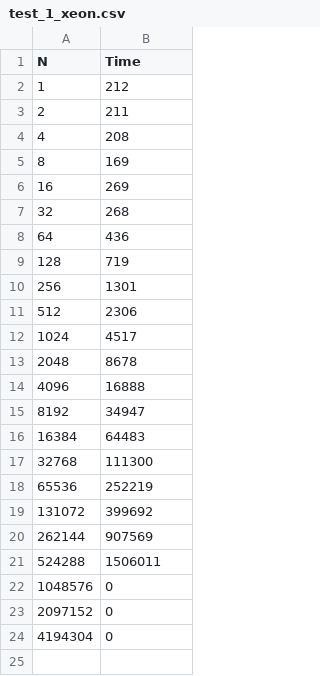
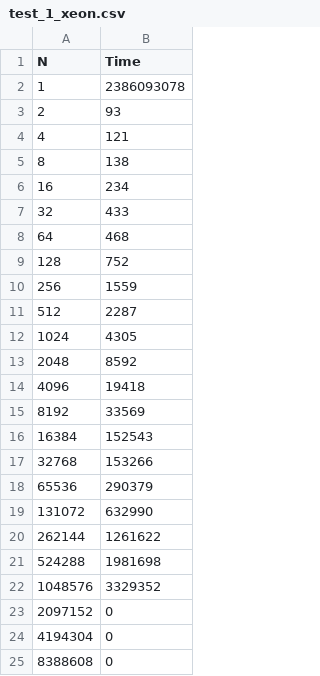
Before and after one commit to bazilinskyy/cache-mt, a CSV file: test_1/src/test_1_xeon.csv, drawn as a sheet.

Commit message:
- RDSC example from Stephen, malloc space for timing arrays
- showing numbers of interrupts before and after file read. No
difference recorded on the VM with Ubuntu
- reading counters from stat
- set up for recording dirty data

```diff
--- a/test_1/src/test_1_xeon.csv
+++ b/test_1/src/test_1_xeon.csv
@@ -1,24 +1,25 @@
 N,Time
-1,212
-2,211
-4,208
-8,169
-16,269
-32,268
-64,436
-128,719
-256,1301
-512,2306
-1024,4517
-2048,8678
-4096,16888
-8192,34947
-16384,64483
-32768,111300
-65536,252219
-131072,399692
-262144,907569
-524288,1506011
-1048576,0
+1,2386093078
+2,93
+4,121
+8,138
+16,234
+32,433
+64,468
+128,752
+256,1559
+512,2287
+1024,4305
+2048,8592
+4096,19418
+8192,33569
+16384,152543
+32768,153266
+65536,290379
+131072,632990
+262144,1261622
+524288,1981698
+1048576,3329352
 2097152,0
 4194304,0
+8388608,0
```
Also changed, not shown: test_1/test_1_i7.csv, 6 other files.
